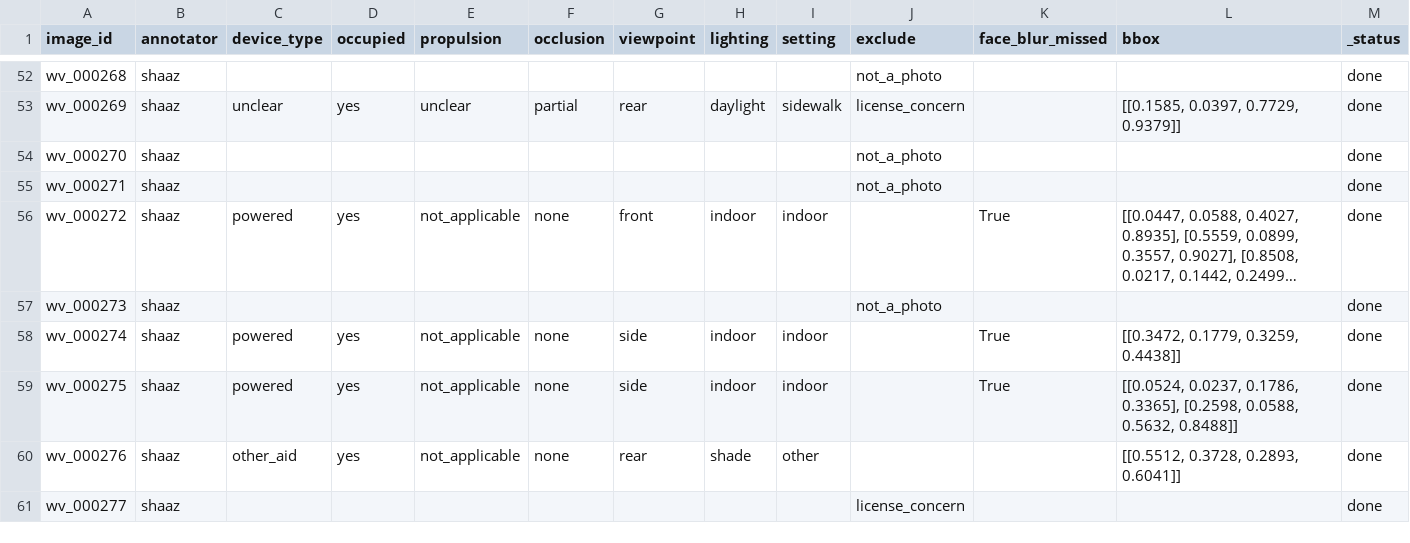
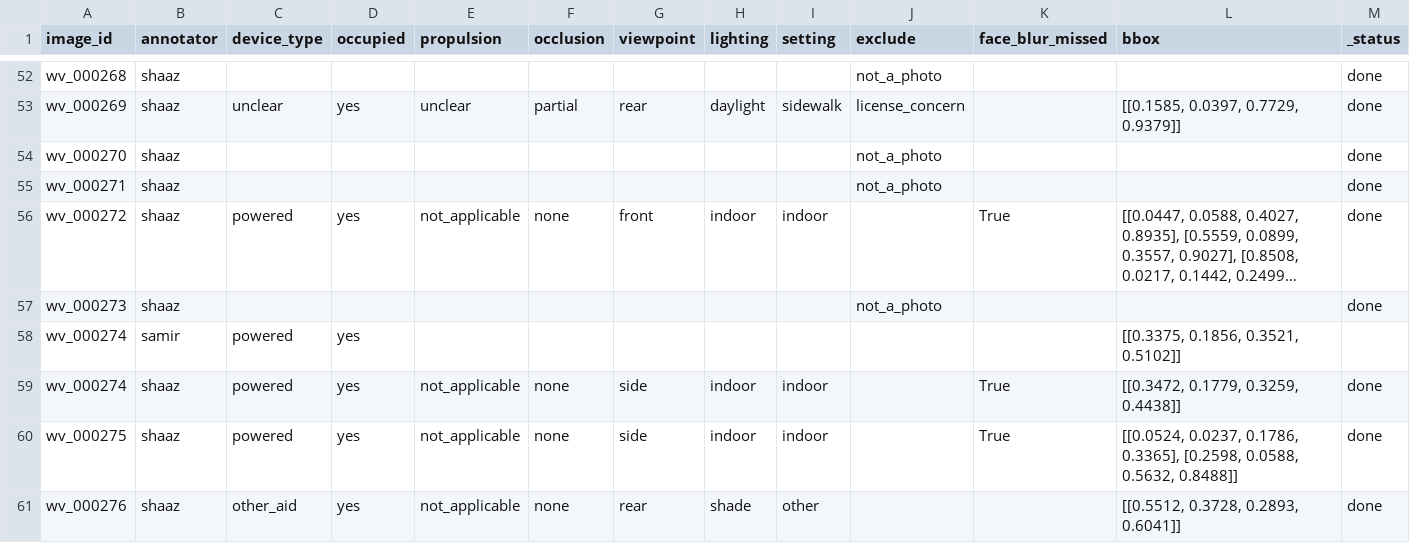
Before and after one commit to Mi3-Lab/MAID, a CSV file: derived/per_annotator_labels.csv, drawn as a sheet; only a part is shown, gaps mark what is left out; the shorter side is filled out with more unchanged rows; long unchanged cells end in …; the diff names each change by its address in the sheet, - before the commit and + after, or states it on an @@ line.

Commit message:
derived: rebuild from annotations/events [skip ci]

```diff
--- a/derived/per_annotator_labels.csv
+++ b/derived/per_annotator_labels.csv
+row 58: wv_000274 | samir | powered | yes |  |  |  |  |  |  |  | [[0.3375, 0.1856, 0.3521, 0.5102]]
```
Also changed, not shown: 2 other files.
